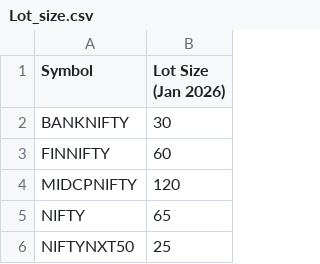
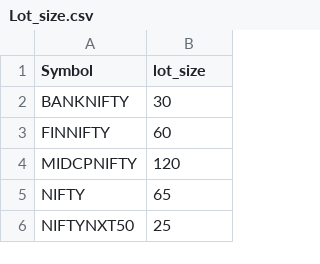
Before and after one commit to shravankishore2/option-orb-bot, a CSV file: Lot_size.csv, drawn as a sheet; only a part is shown.

```diff
--- a/Lot_size.csv
+++ b/Lot_size.csv
@@ -1,2 +1,2 @@
-Symbol,Lot Size (Jan 2026)
+Symbol,lot_size
 BANKNIFTY,30
```
Also changed, not shown: sent_notifications.csv, 6 other files.
